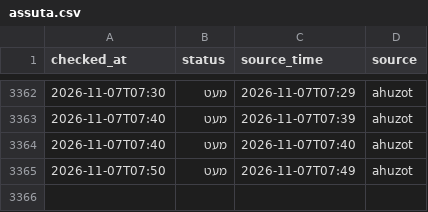
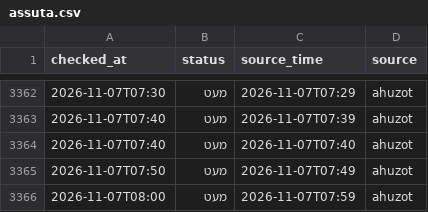
Before and after one commit to dorelazar/track-parking, a CSV file: assuta.csv, drawn as a sheet; only a part is shown, gaps mark what is left out.

```diff
--- a/assuta.csv
+++ b/assuta.csv
@@ -3365 +3365,2 @@ checked_at,status,source_time,source
 2026-11-07T07:50,מעט,2026-11-07T07:49,ahuzot
+2026-11-07T08:00,מעט,2026-11-07T07:59,ahuzot
```
Also changed, not shown: basel.csv.
